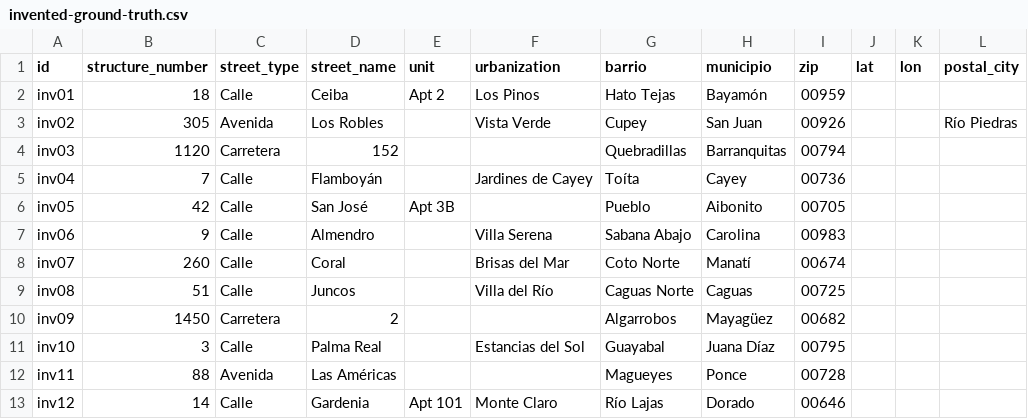
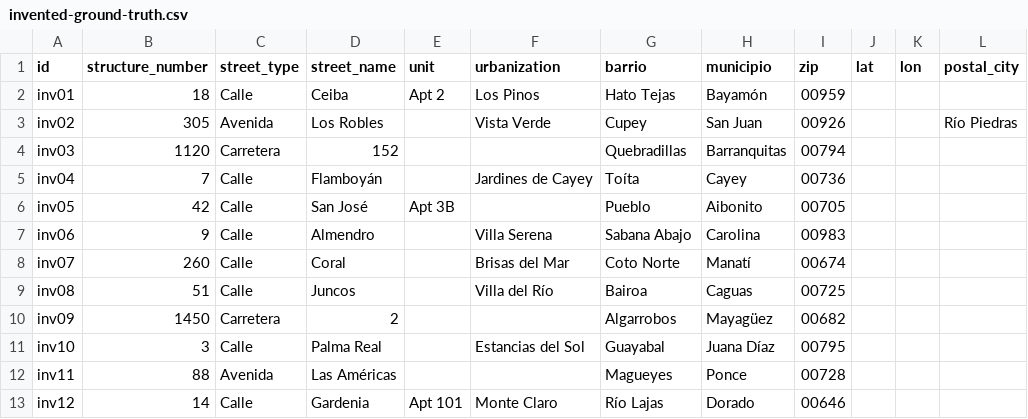
Before and after one commit to webgpu-demos/pr-address-check, a CSV file: samples/invented-ground-truth.csv, drawn as a sheet.

```diff
--- a/samples/invented-ground-truth.csv
+++ b/samples/invented-ground-truth.csv
@@ -8,3 +8,3 @@ inv06,9,Calle,Almendro,,Villa Serena,Sabana Abajo,Carolina,00983,,,
 inv07,260,Calle,Coral,,Brisas del Mar,Coto Norte,Manatí,00674,,,
-inv08,51,Calle,Juncos,,Villa del Río,Caguas Norte,Caguas,00725,,,
+inv08,51,Calle,Juncos,,Villa del Río,Bairoa,Caguas,00725,,,
 inv09,1450,Carretera,2,,,Algarrobos,Mayagüez,00682,,,
```
Also changed, not shown: samples/invented-cases.csv, 6 other files.
